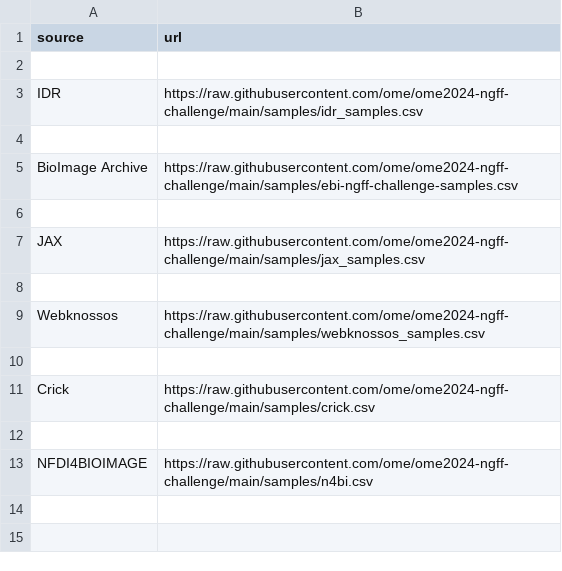
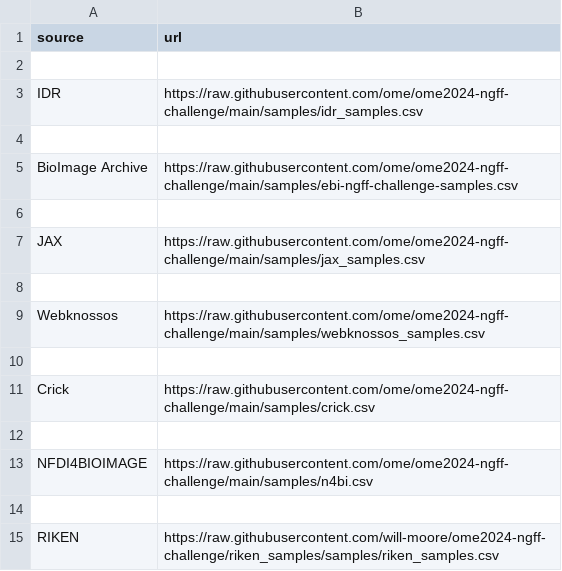
Before and after one commit to ome/ome2024-ngff-challenge, a CSV file: samples/ngff_samples.csv, drawn as a sheet.

Commit message:
Add riken samples, tweak css to fit

```diff
--- a/samples/ngff_samples.csv
+++ b/samples/ngff_samples.csv
@@ -13 +13,3 @@ Crick,https://raw.githubusercontent.com/ome/ome2024-ngff-challenge/main/samples/
 NFDI4BIOIMAGE,https://raw.githubusercontent.com/ome/ome2024-ngff-challenge/main/samples/n4bi.csv
+
+RIKEN, https://raw.githubusercontent.com/will-moore/ome2024-ngff-challenge/riken_samples/samples/riken_samples.csv
```
Also changed, not shown: 2 other files.
